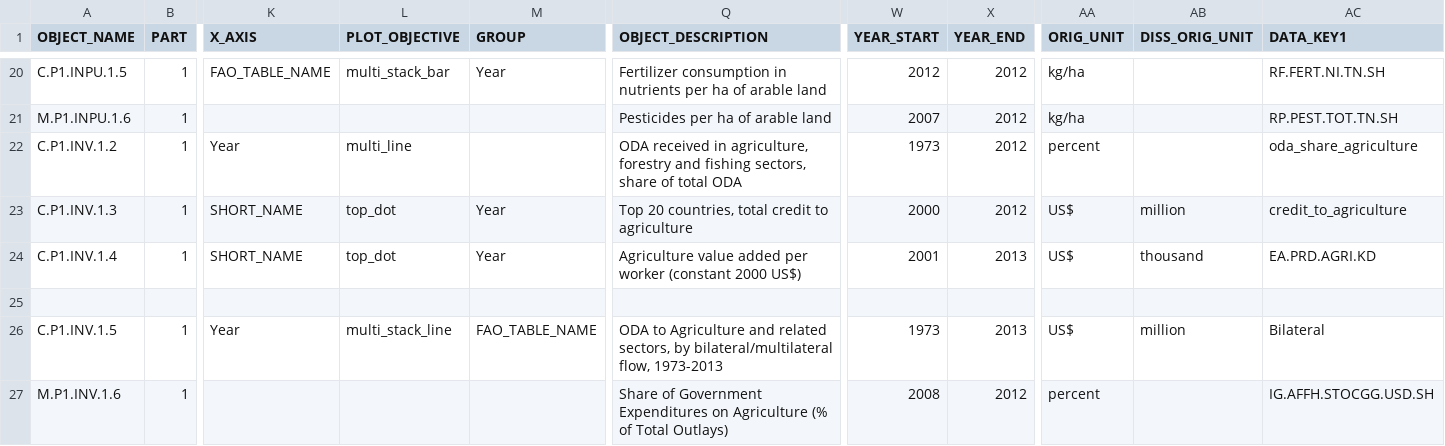
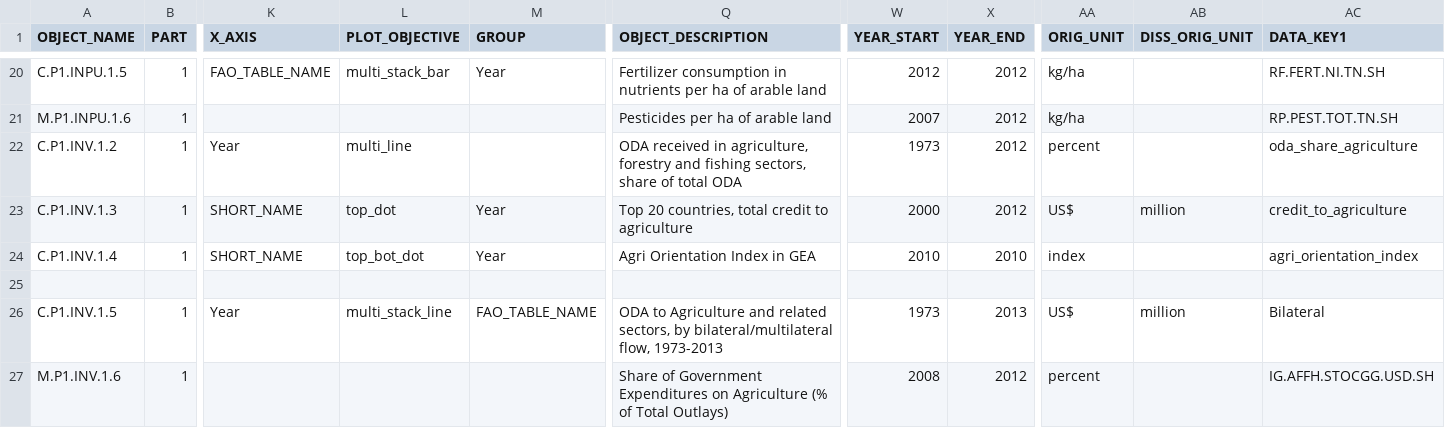
Before and after one commit to muuankarski/GSPB15, a CSV file: dissemination/DisseminationGPock2.csv, drawn as a sheet; only a part is shown, gaps mark what is left out; the diff names each change by its address in the sheet, - before the commit and + after, or states it on an @@ line.

Commit message:
Latest changes for investments spread

```diff
--- a/dissemination/DisseminationGPock2.csv
+++ b/dissemination/DisseminationGPock2.csv
-L24 (PLOT_OBJECTIVE): top_dot
+L24 (PLOT_OBJECTIVE): top_bot_dot
-Q24 (OBJECT_DESCRIPTION): Agriculture value added per worker (constant 2000 US$)
+Q24 (OBJECT_DESCRIPTION): Agri Orientation Index in GEA
-W24 (YEAR_START): 2001
+W24 (YEAR_START): 2010
-X24 (YEAR_END): 2013
+X24 (YEAR_END): 2010
-AA24 (ORIG_UNIT): US$
+AA24 (ORIG_UNIT): index
-AB24 (DISS_ORIG_UNIT): thousand
+AB24 (DISS_ORIG_UNIT): (empty)
-AC24 (DATA_KEY1): EA.PRD.AGRI.KD
+AC24 (DATA_KEY1): agri_orientation_index
```
Also changed, not shown: 1 other file.
